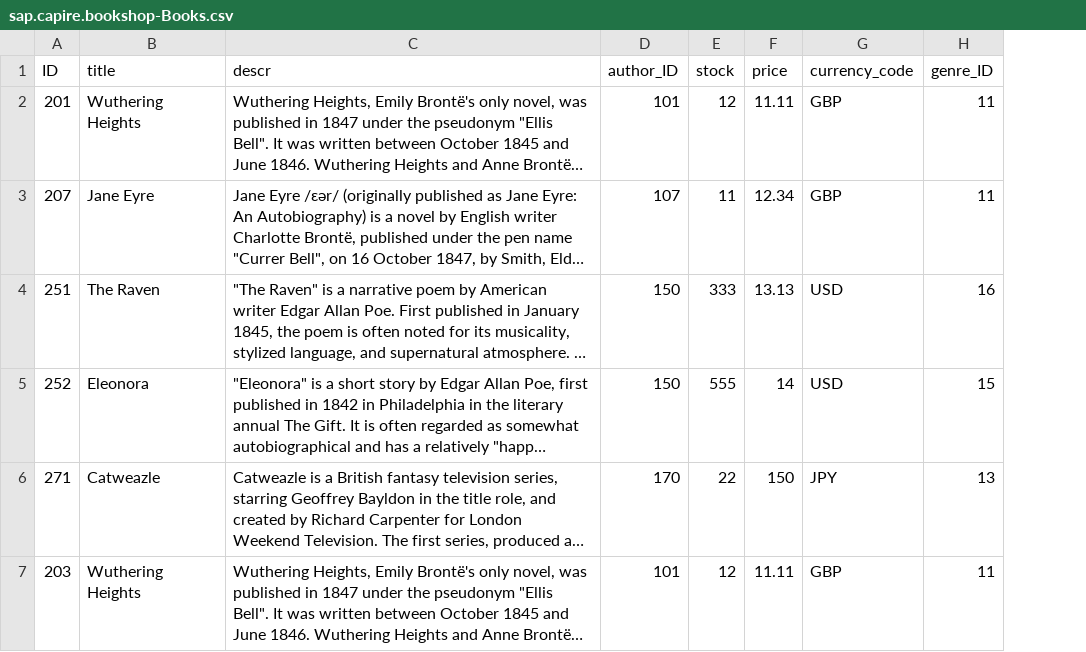
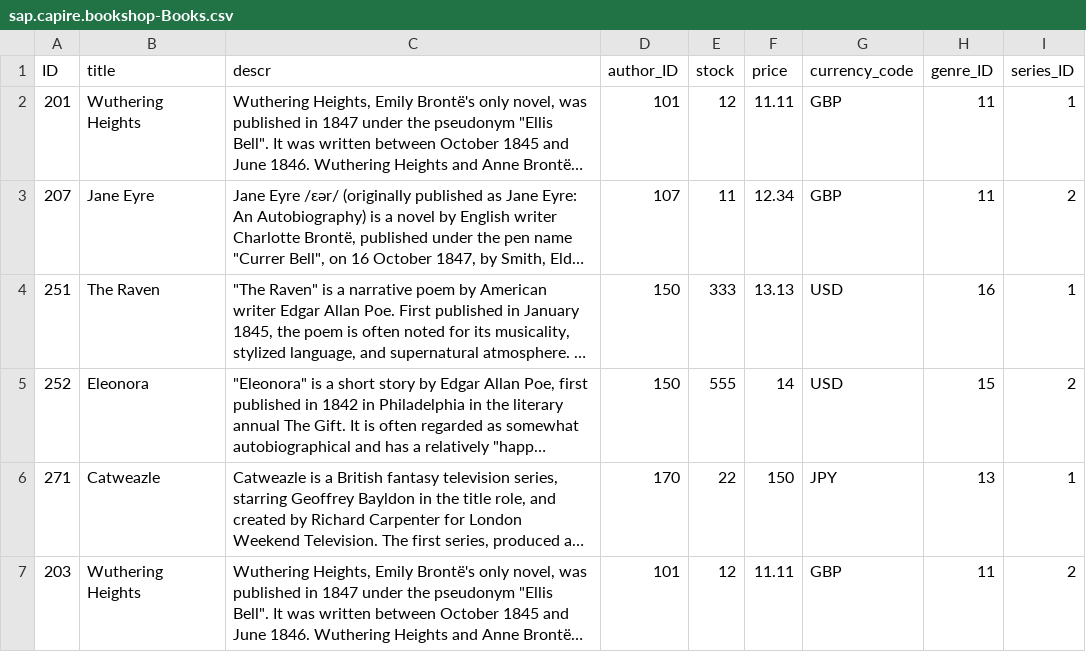
Before and after one commit to dxfrontier/cds-ts-samples, a CSV file: db/data/sap.capire.bookshop-Books.csv, drawn as a sheet; long unchanged cells end in …; the diff names each change by its address in the sheet, - before the commit and + after, or states it on an @@ line.

```diff
--- a/db/data/sap.capire.bookshop-Books.csv
+++ b/db/data/sap.capire.bookshop-Books.csv
+column I (series_ID), rows 2-7: 1 | 2 | 1 | 2 | 1 | 2
```
Also changed, not shown: 25 other files.
